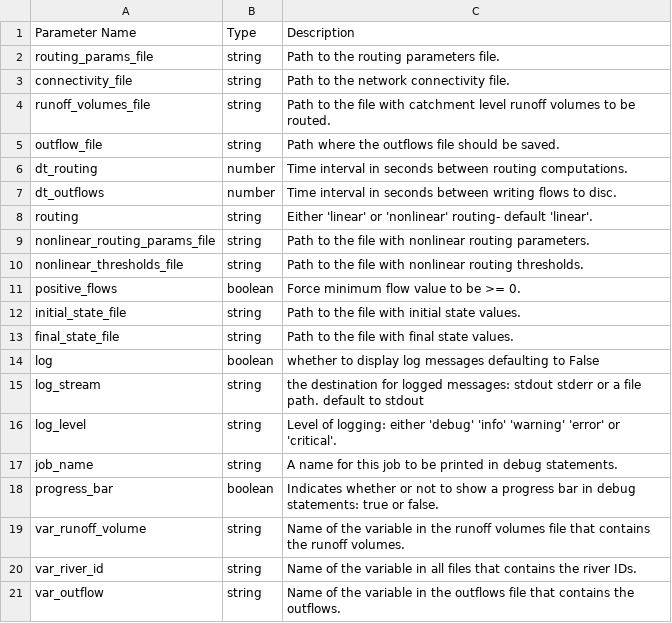
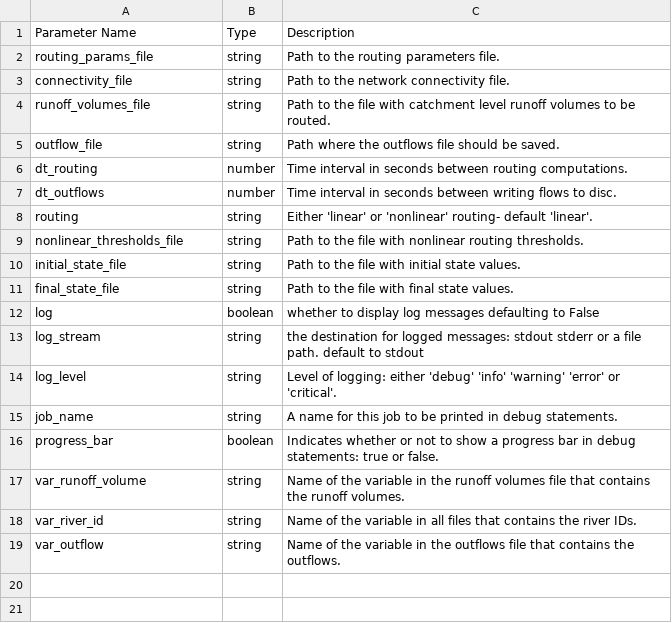
Before and after one commit to rileyhales/river-route, a CSV file: config_files/descriptions.csv, drawn as a sheet.

Commit message:
simplify nonlinear params files, update readme

```diff
--- a/config_files/descriptions.csv
+++ b/config_files/descriptions.csv
@@ -8,5 +8,3 @@ dt_outflows,number,Time interval in seconds between writing flows to disc.
 routing,string,Either 'linear' or 'nonlinear' routing- default 'linear'.
-nonlinear_routing_params_file,string,Path to the file with nonlinear routing parameters.
 nonlinear_thresholds_file,string,Path to the file with nonlinear routing thresholds.
-positive_flows,boolean,Force minimum flow value to be >= 0.
 initial_state_file,string,Path to the file with initial state values.
```
Also changed, not shown: 7 other files.
